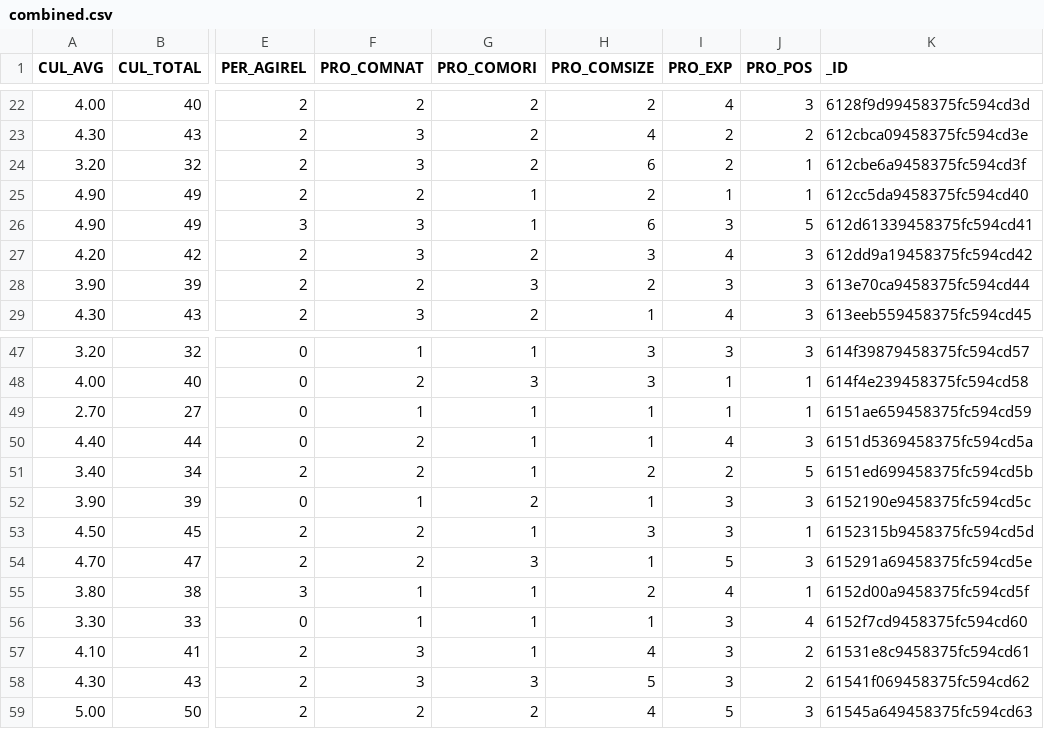
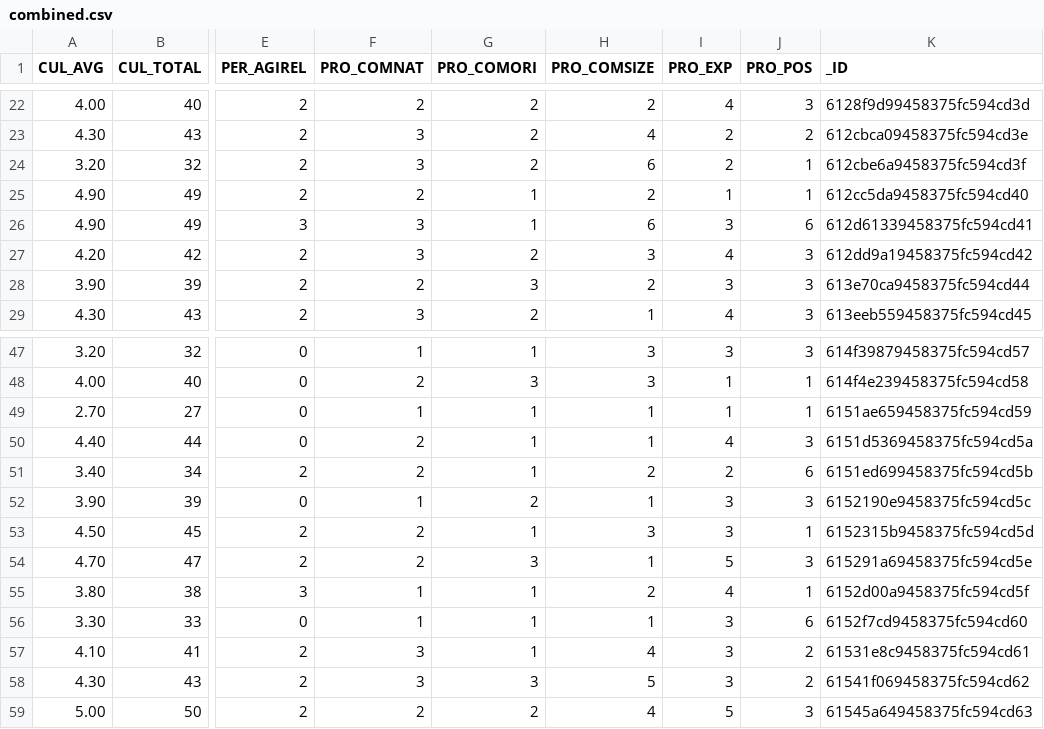
Before and after one commit to dayanpetrow/devops-dissertation, a CSV file: data_processing/dist/combined/combined.csv, drawn as a sheet; only a part is shown, gaps mark what is left out; the diff names each change by its address in the sheet, - before the commit and + after, or states it on an @@ line.

Commit message:
combine Testing, Design and Other positions in statistics

```diff
--- a/data_processing/dist/combined/combined.csv
+++ b/data_processing/dist/combined/combined.csv
-J26 (PRO_POS): 5
+J26 (PRO_POS): 6
-J51 (PRO_POS): 5
+J51 (PRO_POS): 6
-J56 (PRO_POS): 4
+J56 (PRO_POS): 6
```
Also changed, not shown: data_processing/dist/professional/professional.csv, 7 other files.
